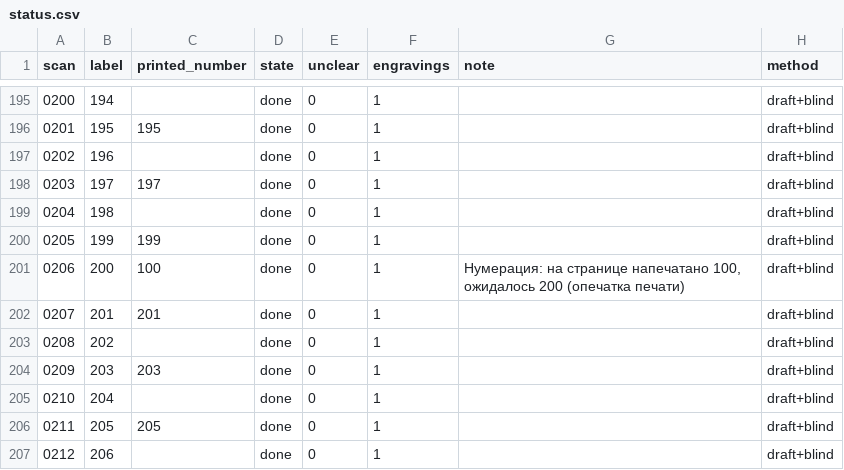
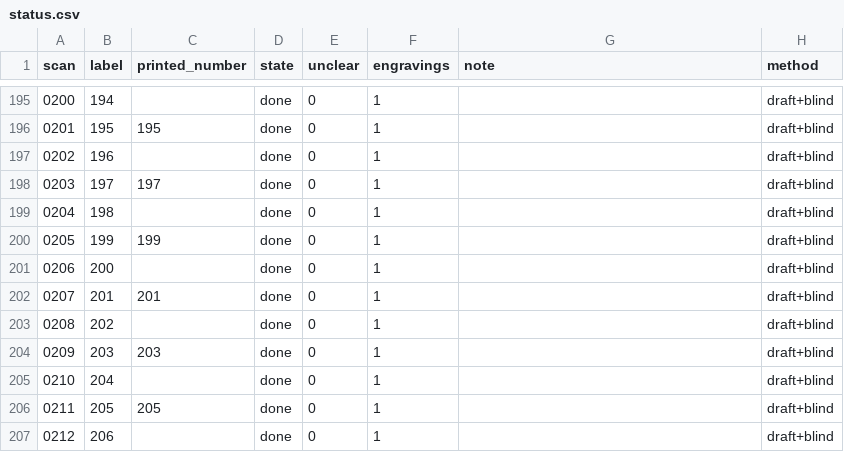
Before and after one commit to nfhours/library, a CSV file: books/alciato/_text/status.csv, drawn as a sheet; only a part is shown, gaps mark what is left out; the diff names each change by its address in the sheet, - before the commit and + after, or states it on an @@ line.

```diff
--- a/books/alciato/_text/status.csv
+++ b/books/alciato/_text/status.csv
-C201 (printed_number): 100
+C201 (printed_number): (empty)
-G201 (note): Нумерация: на странице напечатано 100, ожидалось 200 (опечатка печати)
+G201 (note): (empty)
```
Also changed, not shown: 53 other files.
